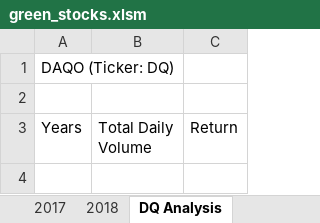
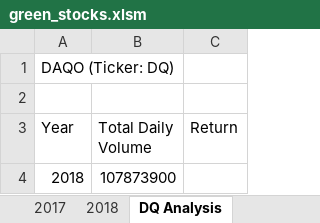
Before and after one commit to ipar2022/stock-analysis, an Excel workbook: green_stocks.xlsm, sheet DQ Analysis, drawn as a sheet; values as stored, in another font and other column widths than the file's, no borders; the diff names each change by its address in the sheet, - before the commit and + after, or states it on an @@ line.

Commit message:
Add files via upload
 DQ traded 107,873,900 shares in 2018

```diff
--- a/green_stocks.xlsm (sheet DQ Analysis)
+++ b/green_stocks.xlsm (sheet DQ Analysis)
-A3: Years
+A3: Year
+row 4: 2018 | 107873900
```
